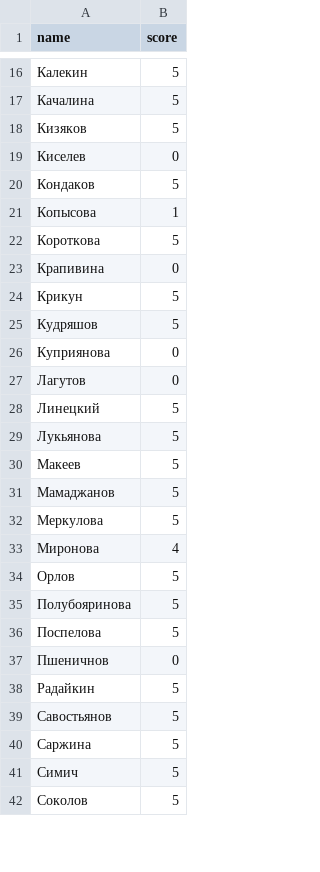
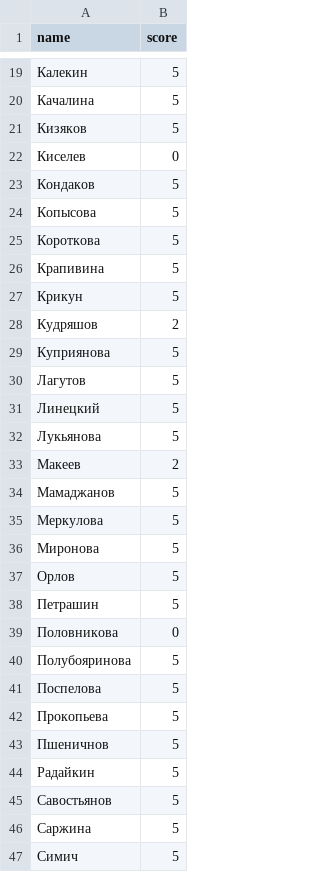
Before and after one commit to labintsev/neuralnets, a CSV file: grads/scores.csv, drawn as a sheet; only a part is shown, gaps mark what is left out; the shorter side is filled out with more unchanged rows; the diff covers the shown part only.

Commit message:
update scores.csv

```diff
--- a/grads/scores.csv
+++ b/grads/scores.csv
@@ -20,19 +23,22 @@ name,score
 Кондаков,5
-Копысова,1
+Копысова,5
 Короткова,5
-Крапивина,0
+Крапивина,5
 Крикун,5
-Кудряшов,5
-Куприянова,0
-Лагутов,0
+Кудряшов,2
+Куприянова,5
+Лагутов,5
 Линецкий,5
 Лукьянова,5
-Макеев,5
+Макеев,2
 Мамаджанов,5
 Меркулова,5
-Миронова,4
+Миронова,5
 Орлов,5
+Петрашин,5
+Половникова,0
 Полубояринова,5
 Поспелова,5
-Пшеничнов,0
+Прокопьева,5
+Пшеничнов,5
 Радайкин,5
```
Also changed, not shown: 10 added rows and 2 edited cells elsewhere in this file.
